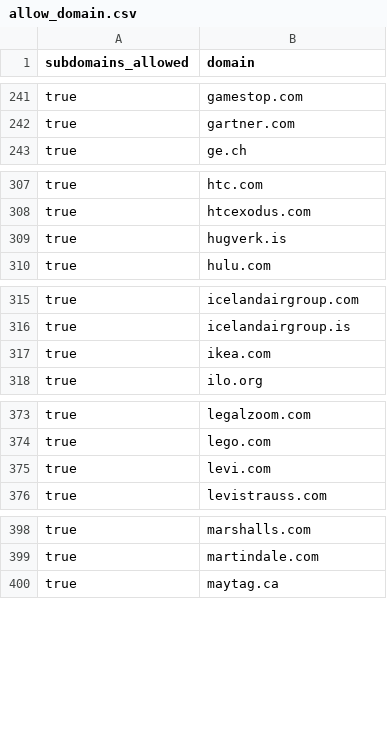
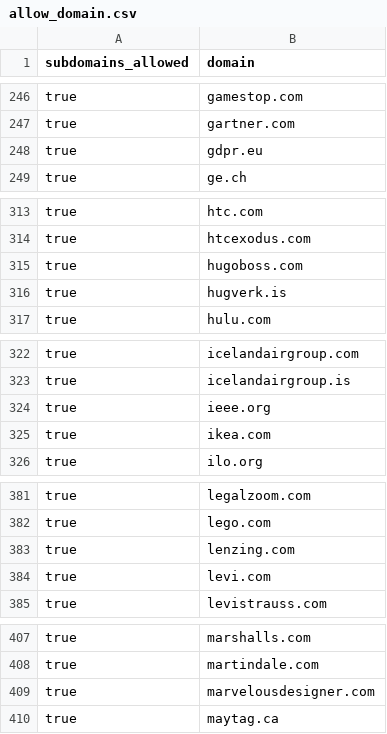
Before and after one commit to WobblyFish/WobblyFish.github.io, a CSV file: my_browser/allow_domain.csv, drawn as a sheet; only a part is shown, gaps mark what is left out; the diff covers the shown part only; the diff names each change by its address in the sheet, - before the commit and + after, or states it on an @@ line.

```diff
--- a/my_browser/allow_domain.csv
+++ b/my_browser/allow_domain.csv
+row 248: true | gdpr.eu
+row 315: true | hugoboss.com
+row 324: true | ieee.org
+row 383: true | lenzing.com
+row 409: true | marvelousdesigner.com
```
Also changed, not shown: 16 added rows elsewhere in this file.
